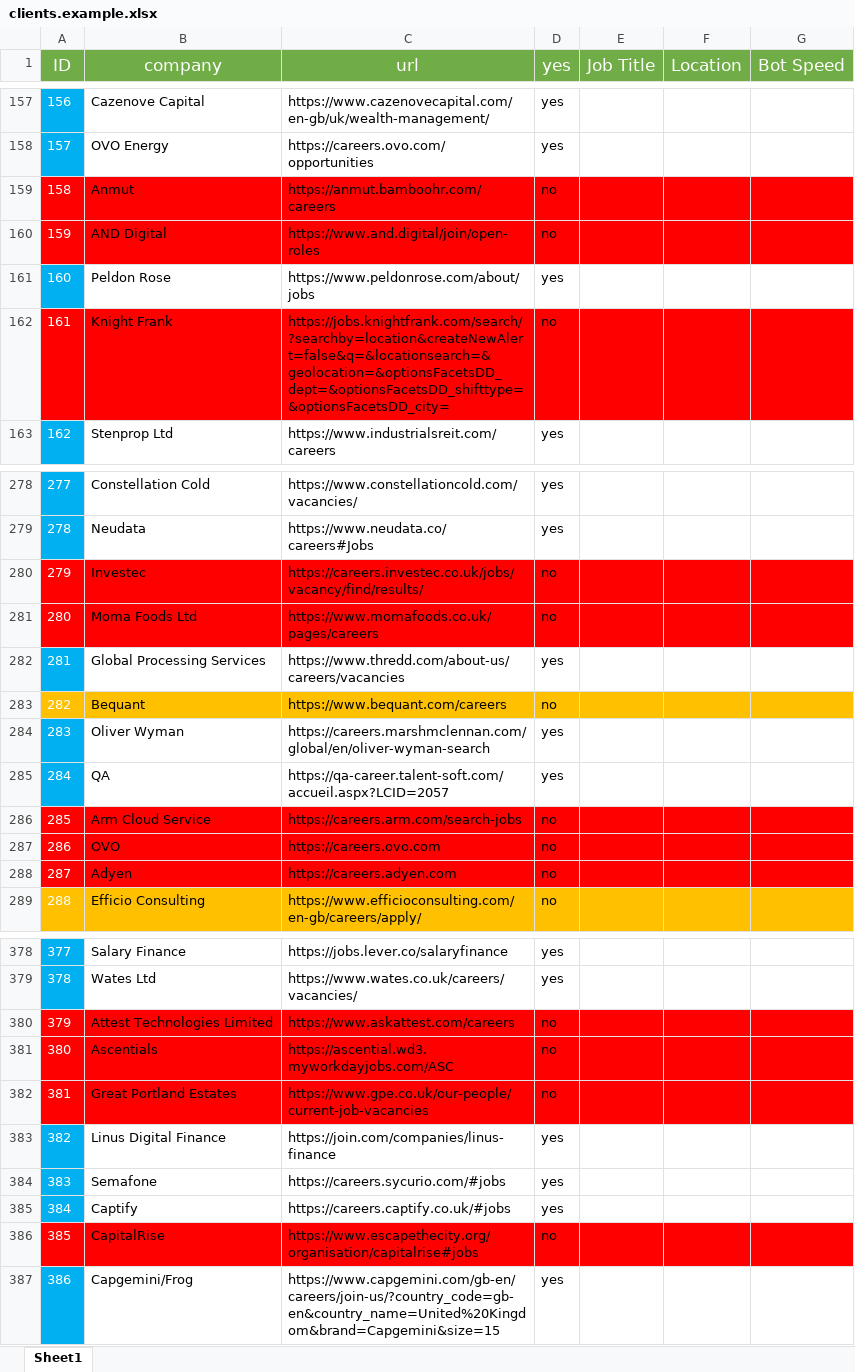
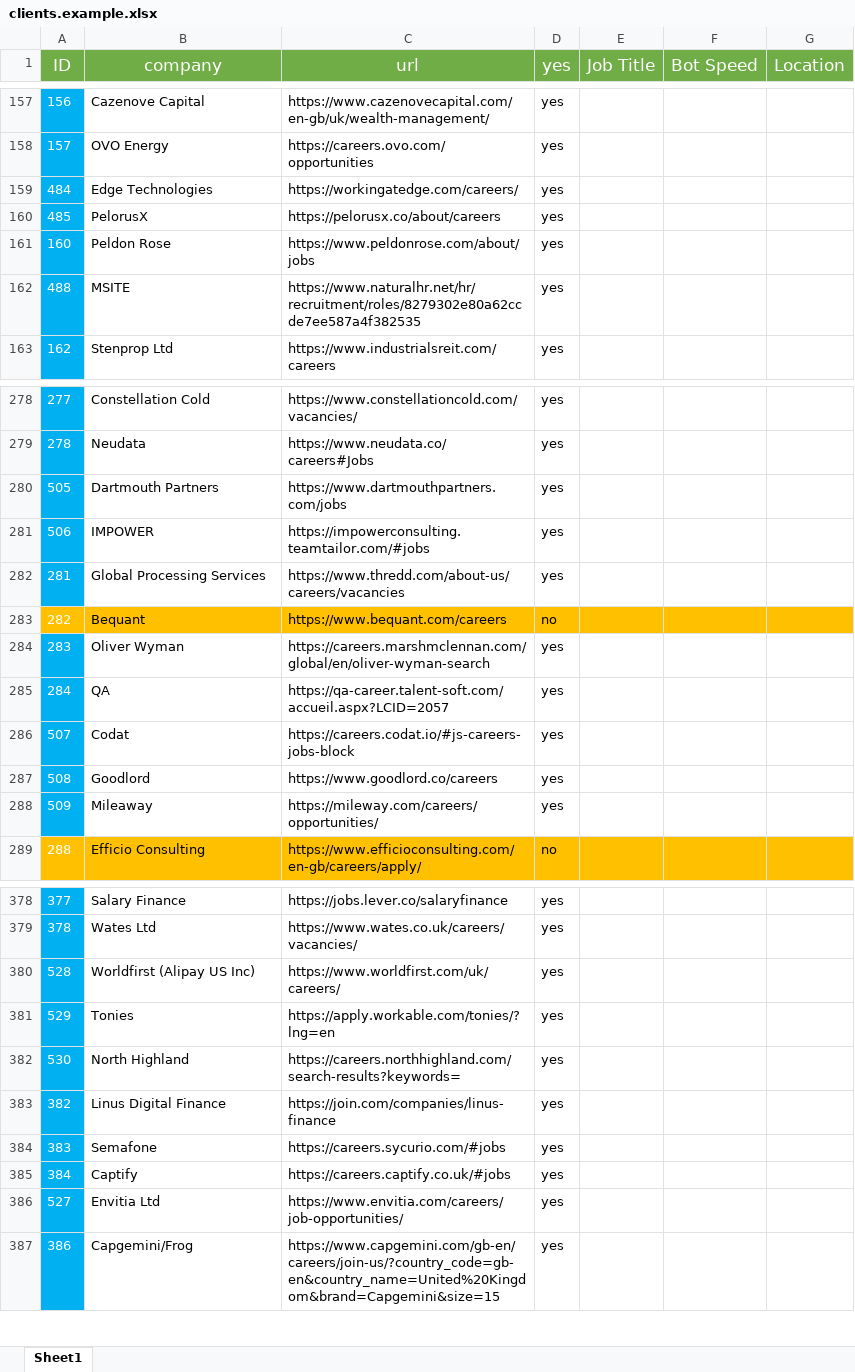
Before and after one commit to pycox/dbot-11, an Excel workbook: clients.example.xlsx, sheet Sheet1, drawn as a sheet; only a part is shown, gaps mark what is left out; values as stored, in another font and other column widths than the file's, no borders; removed rows and columns are numbered as before the commit, all else as after; the diff covers the shown part only; the diff names each change by its address in the sheet, - before the commit and + after, or states it on an @@ line.

Commit message:
Update clients.example sheet

```diff
--- a/clients.example.xlsx (sheet Sheet1)
+++ b/clients.example.xlsx (sheet Sheet1)
-column F (Location), empty
+column G (Location), empty
-row 159: 158 | Anmut | https://anmut.bamboohr.com/careers | no
-row 160: 159 | AND Digital | https://www.and.digital/join/open-roles | no
@@ row 485 moved to row 159: 484 @@
@@ row 486 moved to row 160: 485 @@
-row 162: 161 | Knight Frank | https://jobs.knightfrank.com/search/?searchby=location&createNewAlert=false&q=&locationsearch=&geolocation=&optionsFacetsDD_dept=&optionsFacetsDD_shifttype=&optionsFacetsDD_city= | no
@@ row 489 moved to row 162: 488 @@
-row 280: 279 | Investec | https://careers.investec.co.uk/jobs/vacancy/find/results/ | no
-row 281: 280 | Moma Foods Ltd | https://www.momafoods.co.uk/pages/careers | no
@@ row 506 moved to row 280: 505 @@
@@ row 507 moved to row 281: 506 @@
-row 286: 285 | Arm Cloud Service | https://careers.arm.com/search-jobs | no
-row 287: 286 | OVO | https://careers.ovo.com | no
-row 288: 287 | Adyen | https://careers.adyen.com | no
@@ row 508 moved to row 286: 507 @@
@@ row 509 moved to row 287: 508 @@
@@ row 510 moved to row 288: 509 @@
-row 380: 379 | Attest Technologies Limited | https://www.askattest.com/careers | no
-row 381: 380 | Ascentials | https://ascential.wd3.myworkdayjobs.com/ASC | no
-row 382: 381 | Great Portland Estates | https://www.gpe.co.uk/our-people/current-job-vacancies | no
@@ row 529 moved to row 380: 528 @@
@@ row 530 moved to row 381: 529 @@
@@ row 531 moved to row 382: 530 @@
-row 386: 385 | CapitalRise | https://www.escapethecity.org/organisation/capitalrise#jobs | no
@@ row 528 moved to row 386: 527 @@
```
Also changed, not shown: 79 removed rows and 77 moved rows elsewhere in this sheet.
